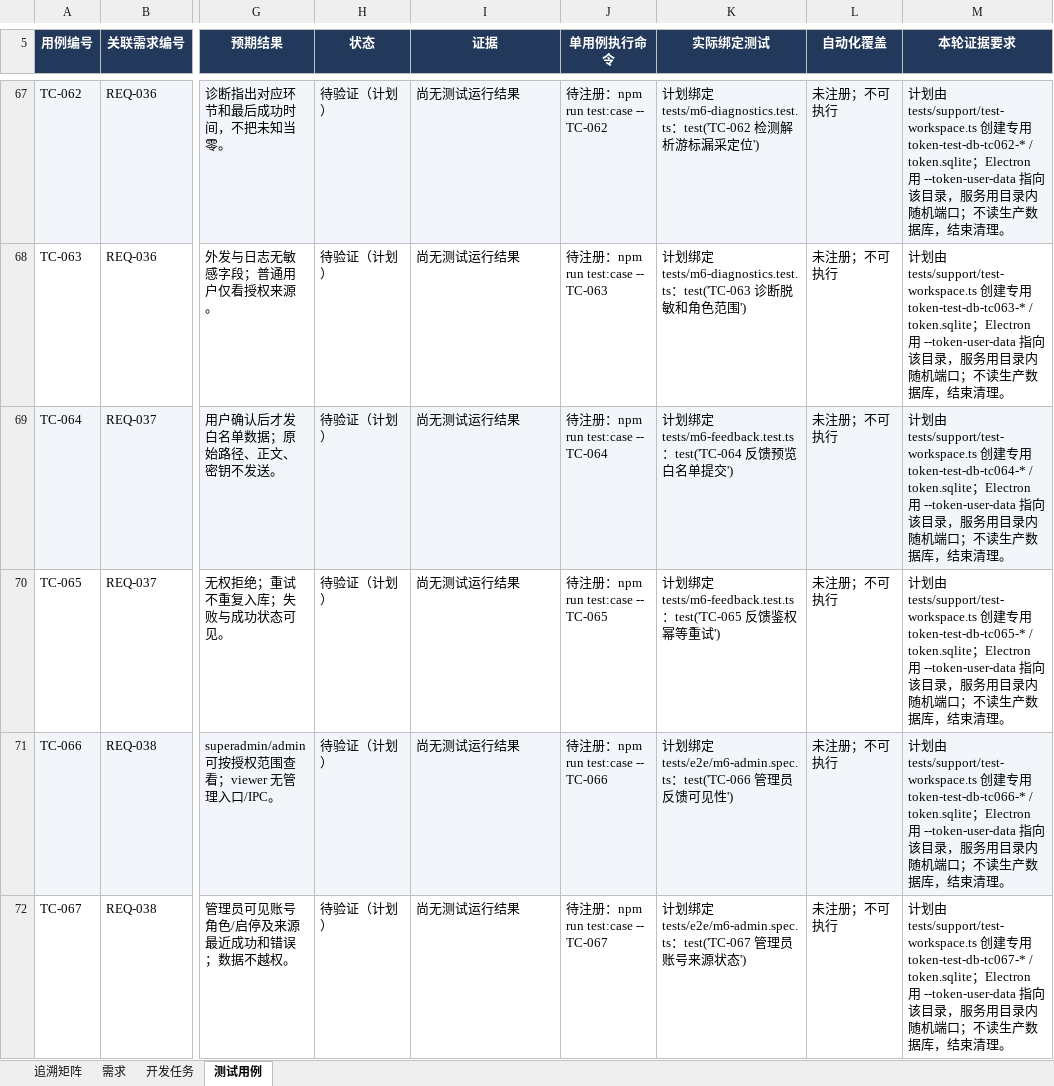
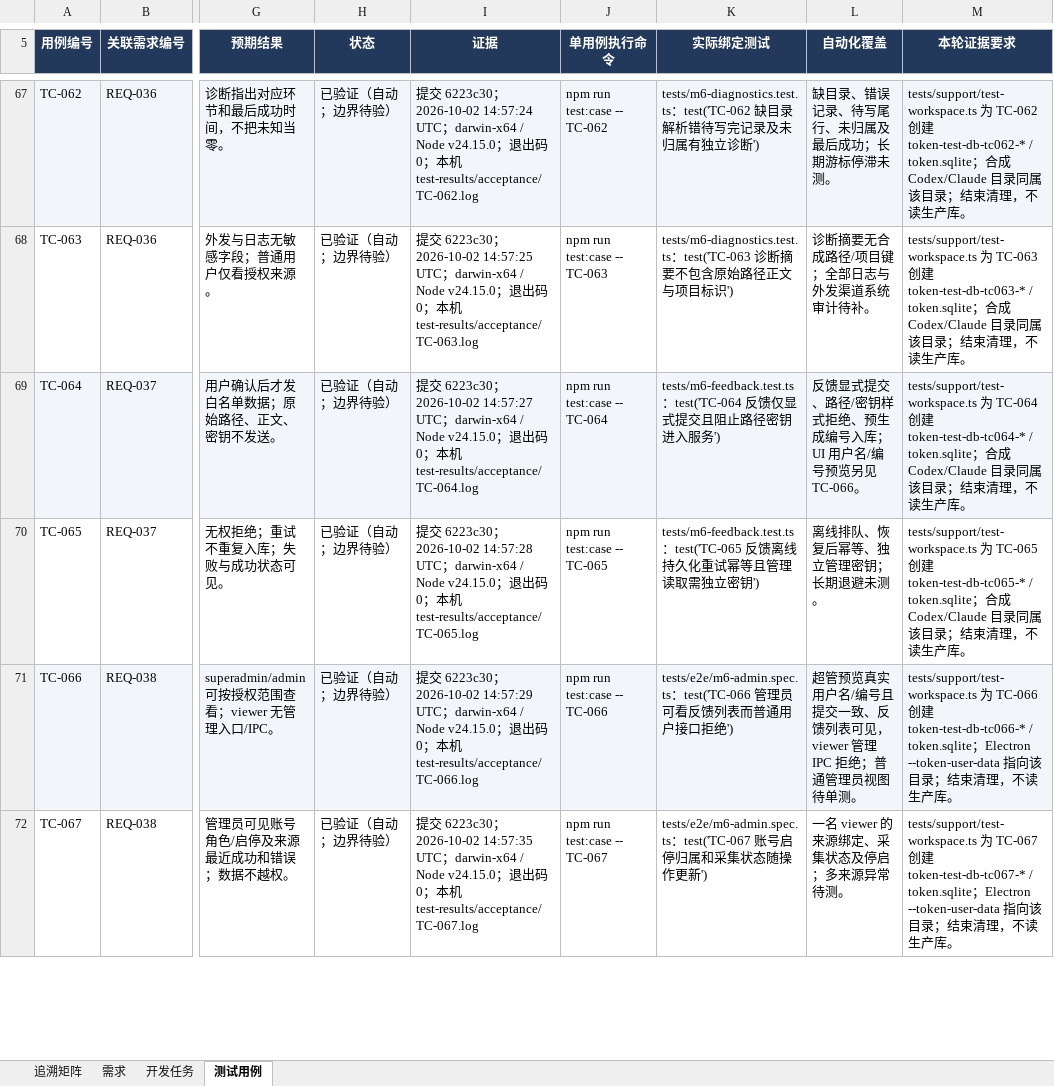
Before and after one commit to lzhe72/Token, an Excel workbook: outputs/20261002-token-docs/Token-需求开发测试追溯.xlsx, sheet 测试用例, drawn as a sheet; only a part is shown, gaps mark what is left out; values as stored, in another font and other column widths than the file's, no borders; the diff covers the shown part only; the diff names each change by its address in the sheet, - before the commit and + after, or states it on an @@ line.

Commit message:
docs: record M6 implementation and final acceptance evidence

```diff
--- a/outputs/20261002-token-docs/Token-需求开发测试追溯.xlsx (sheet 测试用例)
+++ b/outputs/20261002-token-docs/Token-需求开发测试追溯.xlsx (sheet 测试用例)
-H67:H72 (状态): 待验证（计划）
+H67:H72 (状态): 已验证（自动；边界待验）
-I67 (证据): 尚无测试运行结果
+I67 (证据): 提交 6223c30；2026-10-02 14:57:24 UTC；darwin-x64 / Node v24.15.0；退出码 0；本机 test-results/acceptance/TC-062.log
-J67 (单用例执行命令): 待注册：npm run test:case -- TC-062
+J67 (单用例执行命令): npm run test:case -- TC-062
-K67 (实际绑定测试): 计划绑定 tests/m6-diagnostics.test.ts：test('TC-062 检测解析游标漏采定位')
+K67 (实际绑定测试): tests/m6-diagnostics.test.ts：test('TC-062 缺目录解析错待写完记录及未归属有独立诊断')
-L67 (自动化覆盖): 未注册；不可执行
+L67 (自动化覆盖): 缺目录、错误记录、待写尾行、未归属及最后成功；长期游标停滞未测。
-M67 (本轮证据要求): 计划由 tests/support/test-workspace.ts 创建专用 token-test-db-tc062-* / token.sqlite；Electron 用 --token-user-data 指向该目录，服务用目录内随机端口；不读生产数据库，结束清理。
+M67 (本轮证据要求): tests/support/test-workspace.ts 为 TC-062 创建 token-test-db-tc062-* / token.sqlite；合成 Codex/Claude 目录同属该目录；结束清理，不读生产库。
-I68 (证据): 尚无测试运行结果
+I68 (证据): 提交 6223c30；2026-10-02 14:57:25 UTC；darwin-x64 / Node v24.15.0；退出码 0；本机 test-results/acceptance/TC-063.log
-J68 (单用例执行命令): 待注册：npm run test:case -- TC-063
+J68 (单用例执行命令): npm run test:case -- TC-063
-K68 (实际绑定测试): 计划绑定 tests/m6-diagnostics.test.ts：test('TC-063 诊断脱敏和角色范围')
+K68 (实际绑定测试): tests/m6-diagnostics.test.ts：test('TC-063 诊断摘要不包含原始路径正文与项目标识')
-L68 (自动化覆盖): 未注册；不可执行
+L68 (自动化覆盖): 诊断摘要无合成路径/项目键；全部日志与外发渠道系统审计待补。
-M68 (本轮证据要求): 计划由 tests/support/test-workspace.ts 创建专用 token-test-db-tc063-* / token.sqlite；Electron 用 --token-user-data 指向该目录，服务用目录内随机端口；不读生产数据库，结束清理。
+M68 (本轮证据要求): tests/support/test-workspace.ts 为 TC-063 创建 token-test-db-tc063-* / token.sqlite；合成 Codex/Claude 目录同属该目录；结束清理，不读生产库。
-I69 (证据): 尚无测试运行结果
+I69 (证据): 提交 6223c30；2026-10-02 14:57:27 UTC；darwin-x64 / Node v24.15.0；退出码 0；本机 test-results/acceptance/TC-064.log
-J69 (单用例执行命令): 待注册：npm run test:case -- TC-064
+J69 (单用例执行命令): npm run test:case -- TC-064
-K69 (实际绑定测试): 计划绑定 tests/m6-feedback.test.ts：test('TC-064 反馈预览白名单提交')
+K69 (实际绑定测试): tests/m6-feedback.test.ts：test('TC-064 反馈仅显式提交且阻止路径密钥进入服务')
-L69 (自动化覆盖): 未注册；不可执行
+L69 (自动化覆盖): 反馈显式提交、路径/密钥样式拒绝、预生成编号入库；UI 用户名/编号预览另见 TC-066。
-M69 (本轮证据要求): 计划由 tests/support/test-workspace.ts 创建专用 token-test-db-tc064-* / token.sqlite；Electron 用 --token-user-data 指向该目录，服务用目录内随机端口；不读生产数据库，结束清理。
+M69 (本轮证据要求): tests/support/test-workspace.ts 为 TC-064 创建 token-test-db-tc064-* / token.sqlite；合成 Codex/Claude 目录同属该目录；结束清理，不读生产库。
-I70 (证据): 尚无测试运行结果
+I70 (证据): 提交 6223c30；2026-10-02 14:57:28 UTC；darwin-x64 / Node v24.15.0；退出码 0；本机 test-results/acceptance/TC-065.log
-J70 (单用例执行命令): 待注册：npm run test:case -- TC-065
+J70 (单用例执行命令): npm run test:case -- TC-065
-K70 (实际绑定测试): 计划绑定 tests/m6-feedback.test.ts：test('TC-065 反馈鉴权幂等重试')
+K70 (实际绑定测试): tests/m6-feedback.test.ts：test('TC-065 反馈离线持久化重试幂等且管理读取需独立密钥')
-L70 (自动化覆盖): 未注册；不可执行
+L70 (自动化覆盖): 离线排队、恢复后幂等、独立管理密钥；长期退避未测。
-M70 (本轮证据要求): 计划由 tests/support/test-workspace.ts 创建专用 token-test-db-tc065-* / token.sqlite；Electron 用 --token-user-data 指向该目录，服务用目录内随机端口；不读生产数据库，结束清理。
+M70 (本轮证据要求): tests/support/test-workspace.ts 为 TC-065 创建 token-test-db-tc065-* / token.sqlite；合成 Codex/Claude 目录同属该目录；结束清理，不读生产库。
-I71 (证据): 尚无测试运行结果
+I71 (证据): 提交 6223c30；2026-10-02 14:57:29 UTC；darwin-x64 / Node v24.15.0；退出码 0；本机 test-results/acceptance/TC-066.log
-J71 (单用例执行命令): 待注册：npm run test:case -- TC-066
+J71 (单用例执行命令): npm run test:case -- TC-066
-K71 (实际绑定测试): 计划绑定 tests/e2e/m6-admin.spec.ts：test('TC-066 管理员反馈可见性')
+K71 (实际绑定测试): tests/e2e/m6-admin.spec.ts：test('TC-066 管理员可看反馈列表而普通用户接口拒绝')
-L71 (自动化覆盖): 未注册；不可执行
+L71 (自动化覆盖): 超管预览真实用户名/编号且提交一致、反馈列表可见，viewer 管理 IPC 拒绝；普通管理员视图待单测。
-M71 (本轮证据要求): 计划由 tests/support/test-workspace.ts 创建专用 token-test-db-tc066-* / token.sqlite；Electron 用 --token-user-data 指向该目录，服务用目录内随机端口；不读生产数据库，结束清理。
+M71 (本轮证据要求): tests/support/test-workspace.ts 为 TC-066 创建 token-test-db-tc066-* / token.sqlite；Electron --token-user-data 指向该目录；结束清理，不读生产库。
-I72 (证据): 尚无测试运行结果
+I72 (证据): 提交 6223c30；2026-10-02 14:57:35 UTC；darwin-x64 / Node v24.15.0；退出码 0；本机 test-results/acceptance/TC-067.log
-J72 (单用例执行命令): 待注册：npm run test:case -- TC-067
+J72 (单用例执行命令): npm run test:case -- TC-067
-K72 (实际绑定测试): 计划绑定 tests/e2e/m6-admin.spec.ts：test('TC-067 管理员账号来源状态')
+K72 (实际绑定测试): tests/e2e/m6-admin.spec.ts：test('TC-067 账号启停归属和采集状态随操作更新')
-L72 (自动化覆盖): 未注册；不可执行
+L72 (自动化覆盖): 一名 viewer 的来源绑定、采集状态及停启；多来源异常待测。
-M72 (本轮证据要求): 计划由 tests/support/test-workspace.ts 创建专用 token-test-db-tc067-* / token.sqlite；Electron 用 --token-user-data 指向该目录，服务用目录内随机端口；不读生产数据库，结束清理。
+M72 (本轮证据要求): tests/support/test-workspace.ts 为 TC-067 创建 token-test-db-tc067-* / token.sqlite；Electron --token-user-data 指向该目录；结束清理，不读生产库。
```
Also changed, not shown: 103 edited cells elsewhere in this sheet, sheet 开发任务, sheet 需求, sheet 追溯矩阵, 11 other files.
